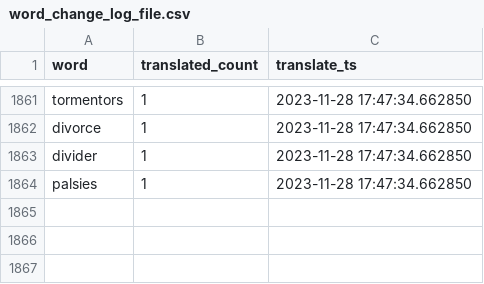
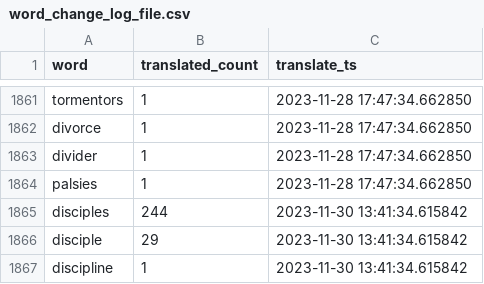
Before and after one commit to TraxData313/KJV-BG-translation, a CSV file: logs/word_change_log_file.csv, drawn as a sheet; only a part is shown, gaps mark what is left out.

```diff
--- a/logs/word_change_log_file.csv
+++ b/logs/word_change_log_file.csv
@@ -1864 +1864,4 @@ divider,1,2023-11-28 17:47:34.662850
 palsies,1,2023-11-28 17:47:34.662850
+disciples,244,2023-11-30 13:41:34.615842
+disciple,29,2023-11-30 13:41:34.615842
+discipline,1,2023-11-30 13:41:34.615842
```
Also changed, not shown: 4 other files.
